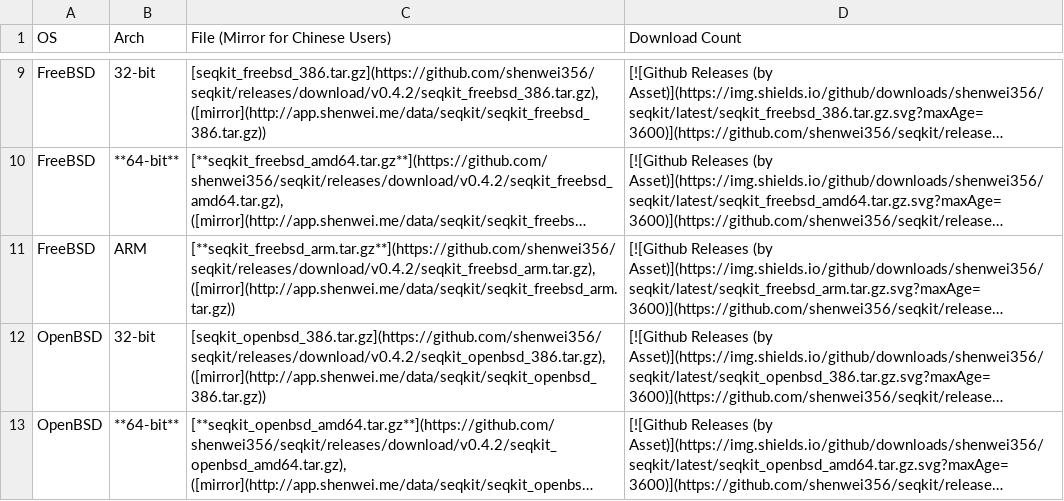
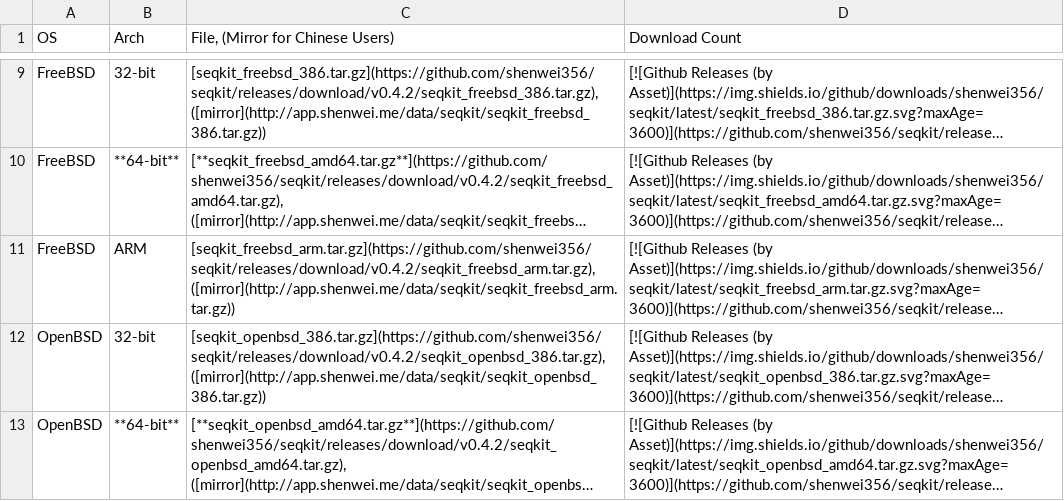
Before and after one commit to shenwei356/seqkit, a TSV file: downloads.tsv, drawn as a sheet; only a part is shown, gaps mark what is left out; long unchanged cells end in …; the diff names each change by its address in the sheet, - before the commit and + after, or states it on an @@ line.

```diff
--- a/downloads.tsv
+++ b/downloads.tsv
-C1: File (Mirror for Chinese Users)
+C1: File, (Mirror for Chinese Users)
-C11 (File, (Mirror for Chinese Users)): [**seqkit_freebsd_arm.tar.gz**](https://github.com/shenwei356/seqkit/releases/download/v0.4.2/seqkit_freebsd_arm.tar.gz), ([mirror](http://app.shenwei.me/data/seqkit/seqkit_freebsd_arm.tar.gz))
+C11 (File, (Mirror for Chinese Users)): [seqkit_freebsd_arm.tar.gz](https://github.com/shenwei356/seqkit/releases/download/v0.4.2/seqkit_freebsd_arm.tar.gz), ([mirror](http://app.shenwei.me/data/seqkit/seqkit_freebsd_arm.tar.gz))
```
Also changed, not shown: 3 other files.
